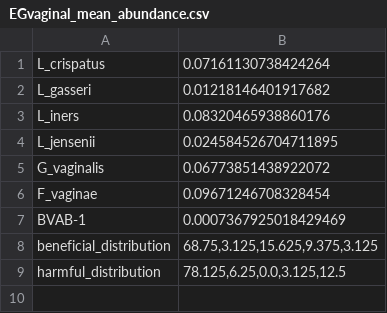
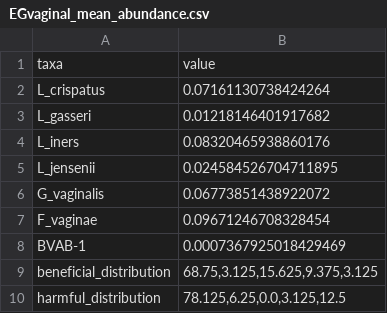
Before and after one commit to Gyungbu/vaginal_pcr, a CSV file: output/EGvaginal_mean_abundance.csv, drawn as a sheet.

Commit message:
Update the code - Add Header to the mean_abundance file

```diff
--- a/output/EGvaginal_mean_abundance.csv
+++ b/output/EGvaginal_mean_abundance.csv
@@ -1 +1,2 @@
+taxa,value
 L_crispatus,0.07161130738424264
```
Also changed, not shown: 1 other file.
